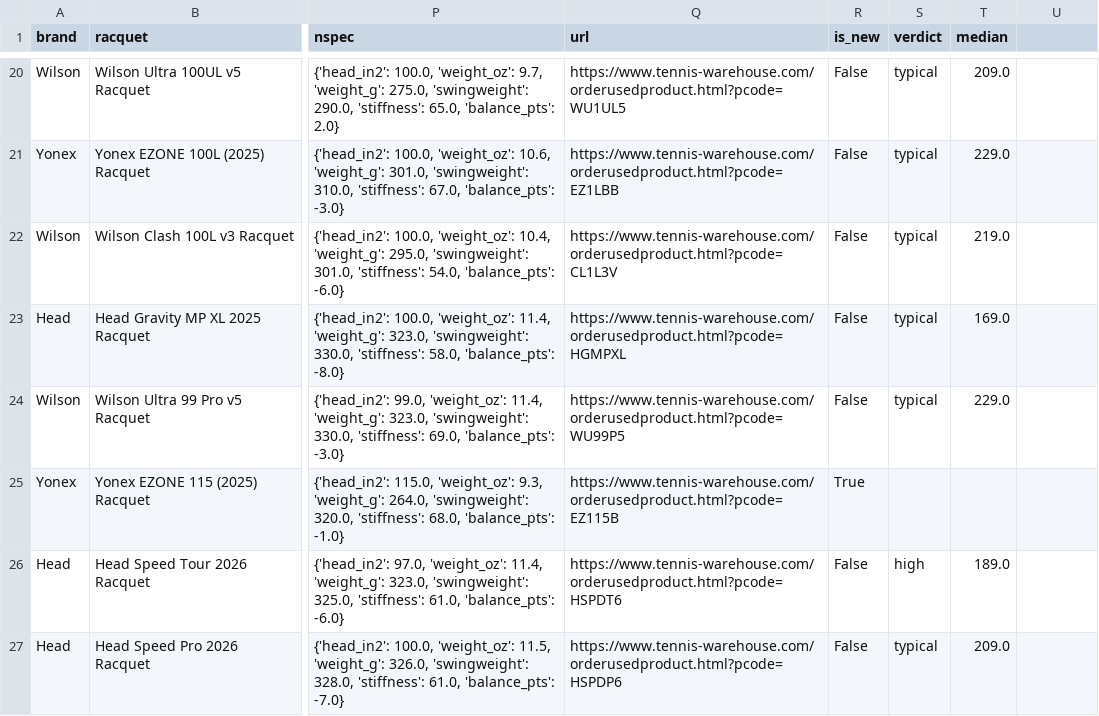
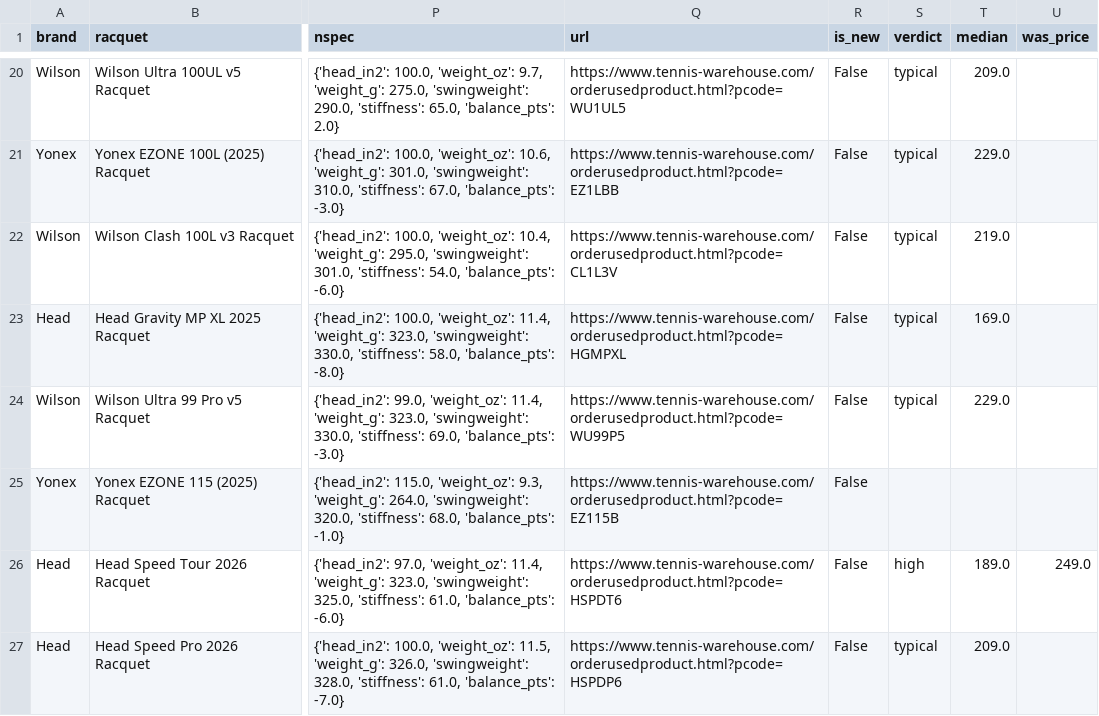
Before and after one commit to shudengnyc/tw-used-racket-tracker, a CSV file: used_prices.csv, drawn as a sheet; only a part is shown, gaps mark what is left out; the diff covers the shown part only; the diff names each change by its address in the sheet, - before the commit and + after, or states it on an @@ line.

```diff
--- a/used_prices.csv
+++ b/used_prices.csv
-U1: (empty)
+U1: was_price
-R25 (is_new): True
+R25 (is_new): False
-U26 (was_price): (empty)
+U26 (was_price): 249.0
```
Also changed, not shown: 1 removed row and 5 edited cells elsewhere in this file, 5 other files.
